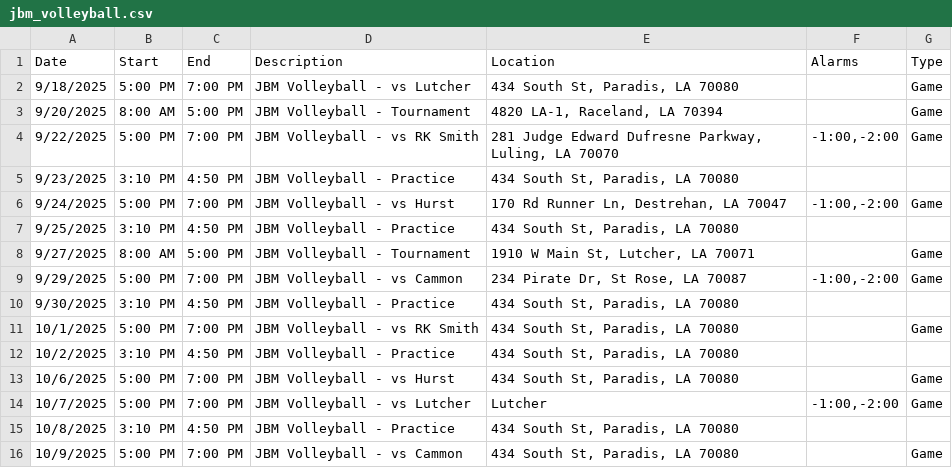
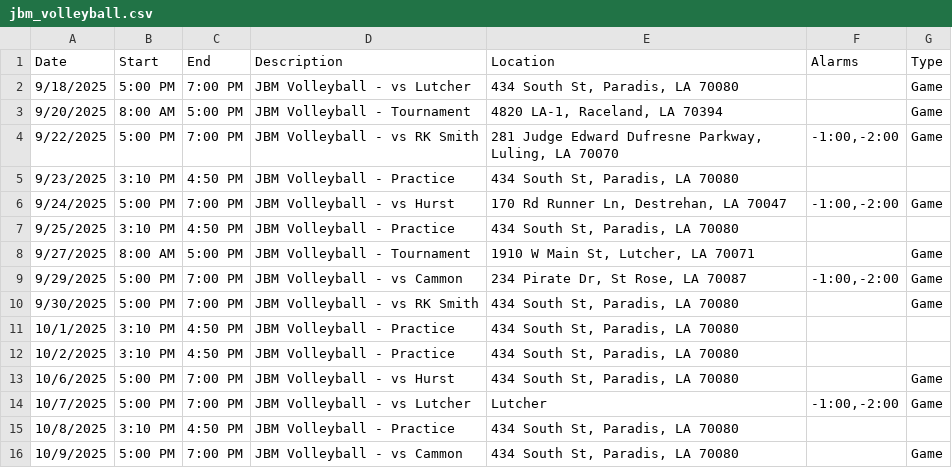
Before and after one commit to KrazKjn/calendar_publisher, a CSV file: data/jbm_volleyball.csv, drawn as a sheet.

```diff
--- a/data/jbm_volleyball.csv
+++ b/data/jbm_volleyball.csv
@@ -9,4 +9,4 @@ Date,Start,End,Description,Location,Alarms,Type
 9/29/2025,5:00 PM,7:00 PM,JBM Volleyball - vs Cammon,"234 Pirate Dr, St Rose, LA 70087","-1:00,-2:00",Game
-9/30/2025,3:10 PM,4:50 PM,JBM Volleyball - Practice,"434 South St, Paradis, LA 70080",,
-10/1/2025,5:00 PM,7:00 PM,JBM Volleyball - vs RK Smith,"434 South St, Paradis, LA 70080",,Game
+9/30/2025,5:00 PM,7:00 PM,JBM Volleyball - vs RK Smith,"434 South St, Paradis, LA 70080",,Game
+10/1/2025,3:10 PM,4:50 PM,JBM Volleyball - Practice,"434 South St, Paradis, LA 70080",,
 10/2/2025,3:10 PM,4:50 PM,JBM Volleyball - Practice,"434 South St, Paradis, LA 70080",,
```
Also changed, not shown: data/hhs_volleyball.csv, 4 other files.
